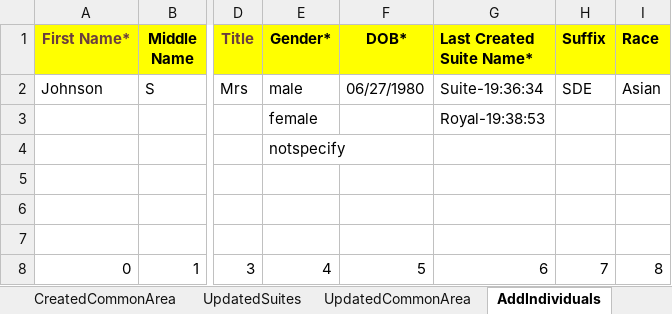
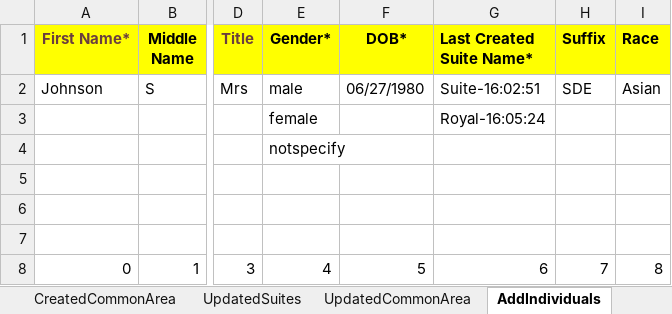
Before and after one commit to Alphind/Xealei-Automation, an Excel workbook: Excel/Test Datas.xlsx, sheet AddIndividuals, drawn as a sheet; only a part is shown, gaps mark what is left out; values as stored, in another font and other column widths than the file's, no borders; the diff names each change by its address in the sheet, - before the commit and + after, or states it on an @@ line.

Commit message:
Suite Limit Script

```diff
--- a/Excel/Test Datas.xlsx (sheet AddIndividuals)
+++ b/Excel/Test Datas.xlsx (sheet AddIndividuals)
-G2 (Last Created Suite Name*): Suite-19:36:34
+G2 (Last Created Suite Name*): Suite-16:02:51
-G3 (Last Created Suite Name*): Royal-19:38:53
+G3 (Last Created Suite Name*): Royal-16:05:24
```
Also changed, not shown: sheet Login, sheet EditSuites, sheet AddSuites, 30 other files.
